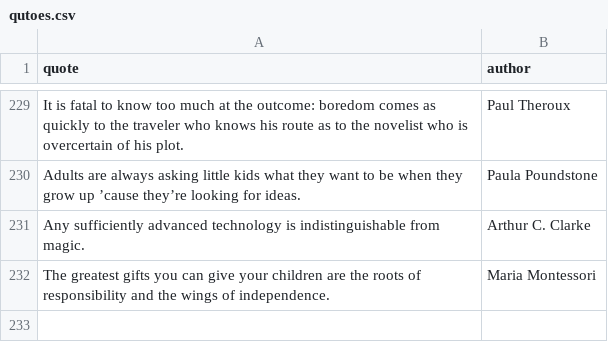
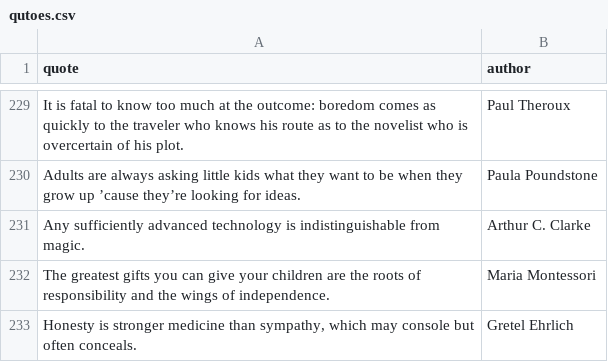
Before and after one commit to K4liber/docs, a CSV file: resources/qutoes.csv, drawn as a sheet; only a part is shown, gaps mark what is left out; the diff names each change by its address in the sheet, - before the commit and + after, or states it on an @@ line.

```diff
--- a/resources/qutoes.csv
+++ b/resources/qutoes.csv
+row 233: Honesty is stronger medicine than sympathy, which may console but often conceals. | Gretel Ehrlich
```
Also changed, not shown: resources/books.csv.
